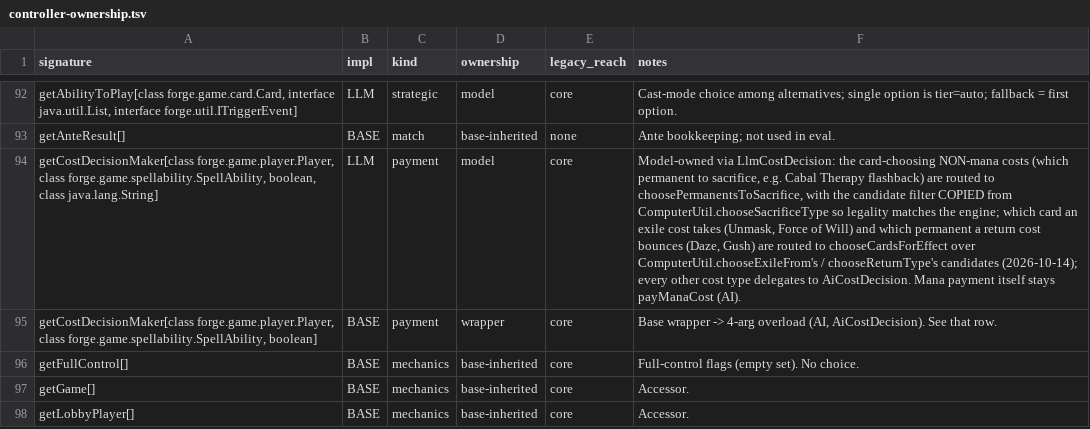
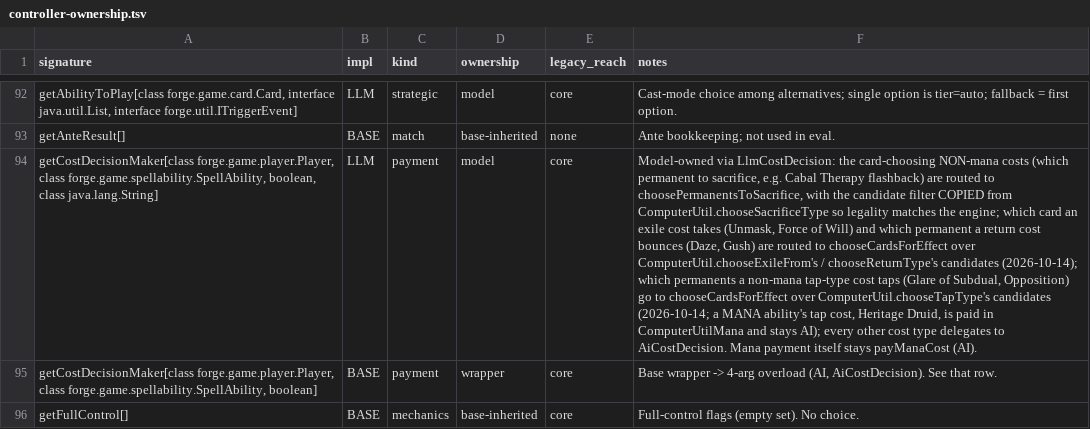
Before and after one commit to lumlaolao/spike-eval, a TSV file: docs/harness/controller-ownership.tsv, drawn as a sheet; only a part is shown, gaps mark what is left out; the shorter side is filled out with more unchanged rows; the diff names each change by its address in the sheet, - before the commit and + after, or states it on an @@ line.

```diff
--- a/docs/harness/controller-ownership.tsv
+++ b/docs/harness/controller-ownership.tsv
-F94 (notes): …candidates (2026-10-14); every other…
+F94 (notes): …candidates (2026-10-14); which permanents a non-mana tap-type cost taps (Glare of Subdual, Opposition) go to chooseCardsForEffect over ComputerUtil.chooseTapType's candidates (2026-10-14; a MANA ability's tap cost, Heritage Druid, is paid in ComputerUtilMana and stays AI); every other…
```
Also changed, not shown: 2 other files.
